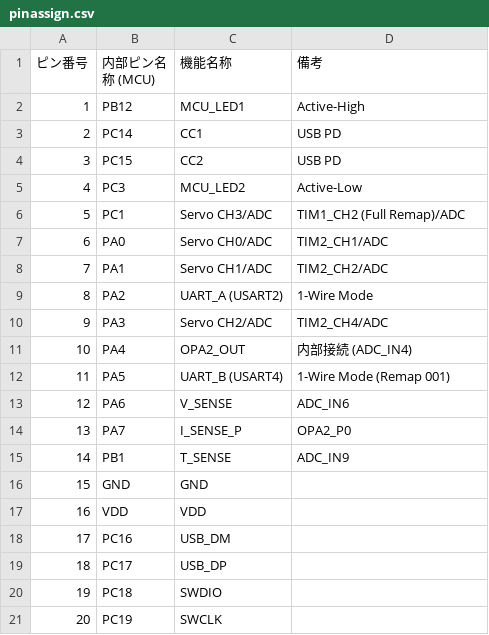
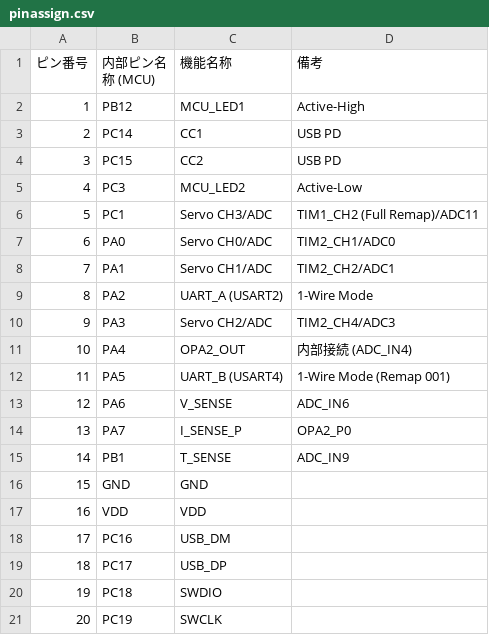
Before and after one commit to esehehelp/UART-FourServoControllBoard, a CSV file: firmware/docs/pinassign.csv, drawn as a sheet.

```diff
--- a/firmware/docs/pinassign.csv
+++ b/firmware/docs/pinassign.csv
@@ -5,7 +5,7 @@
 4,PC3,MCU_LED2,Active-Low
-5,PC1,Servo CH3/ADC,TIM1_CH2 (Full Remap)/ADC
-6,PA0,Servo CH0/ADC,TIM2_CH1/ADC
-7,PA1,Servo CH1/ADC,TIM2_CH2/ADC
+5,PC1,Servo CH3/ADC,TIM1_CH2 (Full Remap)/ADC11
+6,PA0,Servo CH0/ADC,TIM2_CH1/ADC0
+7,PA1,Servo CH1/ADC,TIM2_CH2/ADC1
 8,PA2,UART_A (USART2),1-Wire Mode
-9,PA3,Servo CH2/ADC,TIM2_CH4/ADC
+9,PA3,Servo CH2/ADC,TIM2_CH4/ADC3
 10,PA4,OPA2_OUT,内部接続 (ADC_IN4)
```
Also changed, not shown: 2 other files.
